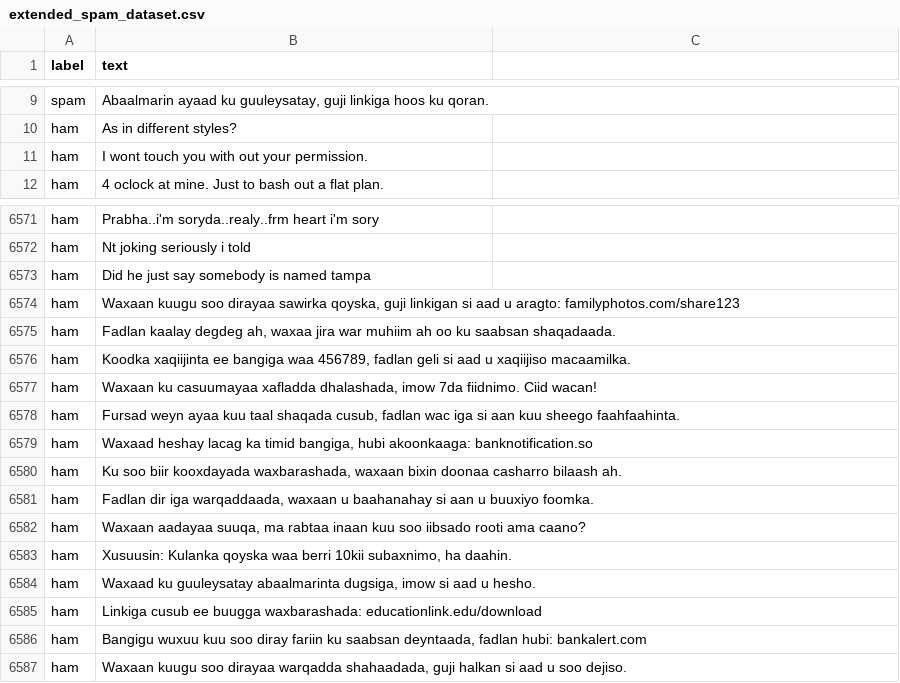
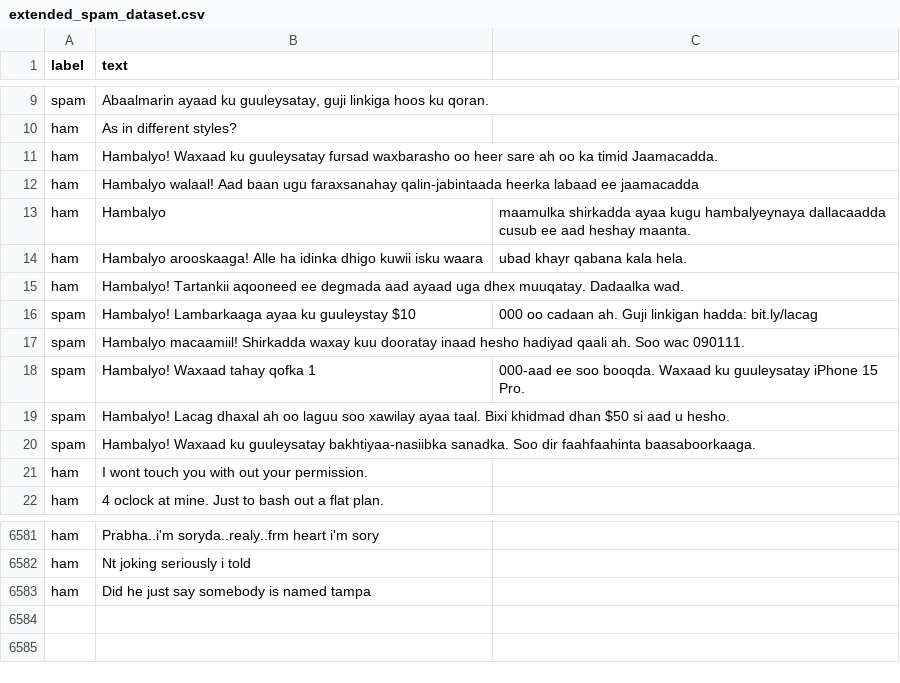
Before and after one commit to Araphat123/Spam-message-detection, a CSV file: extended_spam_dataset.csv, drawn as a sheet; only a part is shown, gaps mark what is left out.

```diff
--- a/extended_spam_dataset.csv
+++ b/extended_spam_dataset.csv
@@ -10,2 +10,12 @@ spam,"Abaalmarin ayaad ku guuleysatay, guji linkiga hoos ku qoran."
 ham,As in different styles?
+ham,Hambalyo! Waxaad ku guuleysatay fursad waxbarasho oo heer sare ah oo ka timid Jaamacadda.
+ham,Hambalyo walaal! Aad baan ugu faraxsanahay qalin-jabintaada heerka labaad ee jaamacadda
+ham,Hambalyo, maamulka shirkadda ayaa kugu hambalyeynaya dallacaadda cusub ee aad heshay maanta.
+ham,Hambalyo arooskaaga! Alle ha idinka dhigo kuwii isku waara, ubad khayr qabana kala hela.
+ham,Hambalyo! Tartankii aqooneed ee degmada aad ayaad uga dhex muuqatay. Dadaalka wad.
+spam,Hambalyo! Lambarkaaga ayaa ku guuleystay $10,000 oo cadaan ah. Guji linkigan hadda: bit.ly/lacag
+spam,Hambalyo macaamiil! Shirkadda waxay kuu dooratay inaad hesho hadiyad qaali ah. Soo wac 090111.
+spam,Hambalyo! Waxaad tahay qofka 1,000-aad ee soo booqda. Waxaad ku guuleysatay iPhone 15 Pro.
+spam,Hambalyo! Lacag dhaxal ah oo laguu soo xawilay ayaa taal. Bixi khidmad dhan $50 si aad u hesho.
+spam,Hambalyo! Waxaad ku guuleysatay bakhtiyaa-nasiibka sanadka. Soo dir faahfaahinta baasaboorkaaga.
 ham,I wont touch you with out your permission.
@@ -6575,15 +6585 @@ ham,Nt joking seriously i told
 ham,Did he just say somebody is named tampa
-ham,"Waxaan kuugu soo dirayaa sawirka qoyska, guji linkigan si aad u aragto: familyphotos.com/share123"
-ham,"Fadlan kaalay degdeg ah, waxaa jira war muhiim ah oo ku saabsan shaqadaada."
-ham,"Koodka xaqiijinta ee bangiga waa 456789, fadlan geli si aad u xaqiijiso macaamilka."
-ham,"Waxaan ku casuumayaa xafladda dhalashada, imow 7da fiidnimo. Ciid wacan!"
-ham,"Fursad weyn ayaa kuu taal shaqada cusub, fadlan wac iga si aan kuu sheego faahfaahinta."
-ham,"Waxaad heshay lacag ka timid bangiga, hubi akoonkaaga: banknotification.so"
-ham,"Ku soo biir kooxdayada waxbarashada, waxaan bixin doonaa casharro bilaash ah."
-ham,"Fadlan dir iga warqaddaada, waxaan u baahanahay si aan u buuxiyo foomka."
-ham,"Waxaan aadayaa suuqa, ma rabtaa inaan kuu soo iibsado rooti ama caano?"
-ham,"Xusuusin: Kulanka qoyska waa berri 10kii subaxnimo, ha daahin."
-ham,"Waxaad ku guuleysatay abaalmarinta dugsiga, imow si aad u hesho."
-ham,"Linkiga cusub ee buugga waxbarashada: educationlink.edu/download"
-ham,"Bangigu wuxuu kuu soo diray fariin ku saabsan deyntaada, fadlan hubi: bankalert.com"
-ham,"Waxaan kuugu soo dirayaa warqadda shahaadada, guji halkan si aad u soo dejiso."
```
Also changed, not shown: 7 other files.
